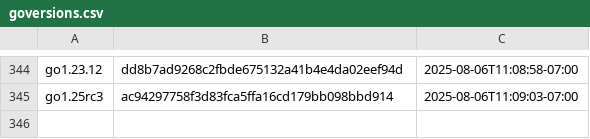
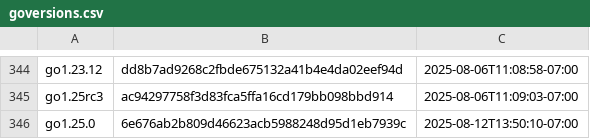
Before and after one commit to Zxilly/gore, a CSV file: resources/goversions.csv, drawn as a sheet; only a part is shown, gaps mark what is left out.

```diff
--- a/resources/goversions.csv
+++ b/resources/goversions.csv
@@ -345 +345,2 @@ go1.23.12,dd8b7ad9268c2fbde675132a41b4e4da02eef94d,2025-08-06T11:08:58-07:00
 go1.25rc3,ac94297758f3d83fca5ffa16cd179bb098bbd914,2025-08-06T11:09:03-07:00
+go1.25.0,6e676ab2b809d46623acb5988248d95d1eb7939c,2025-08-12T13:50:10-07:00
```
Also changed, not shown: 2 other files.
